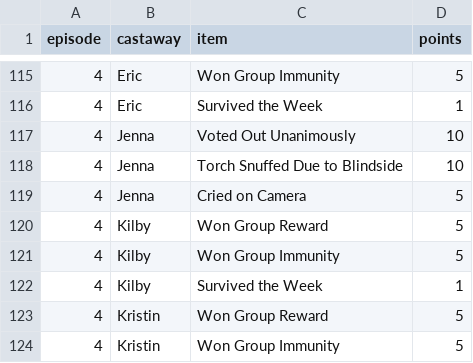
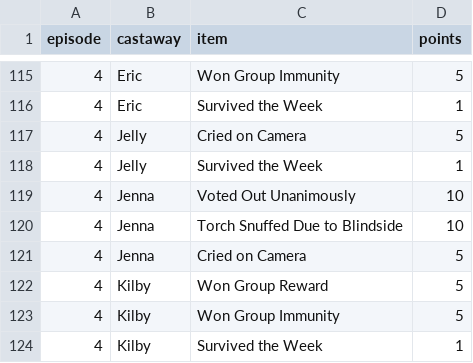
Before and after one commit to leighjbgmailcom/survivor-pool, a CSV file: seasons/51/official_breakdown.csv, drawn as a sheet; only a part is shown, gaps mark what is left out; the shorter side is filled out with more unchanged rows.

```diff
--- a/seasons/51/official_breakdown.csv
+++ b/seasons/51/official_breakdown.csv
@@ -116,2 +116,4 @@ episode,castaway,item,points
 4,Eric,Survived the Week,1
+4,Jelly,Cried on Camera,5
+4,Jelly,Survived the Week,1
 4,Jenna,Voted Out Unanimously,10
```
Also changed, not shown: seasons/51/official_points.csv, 1 other file.
